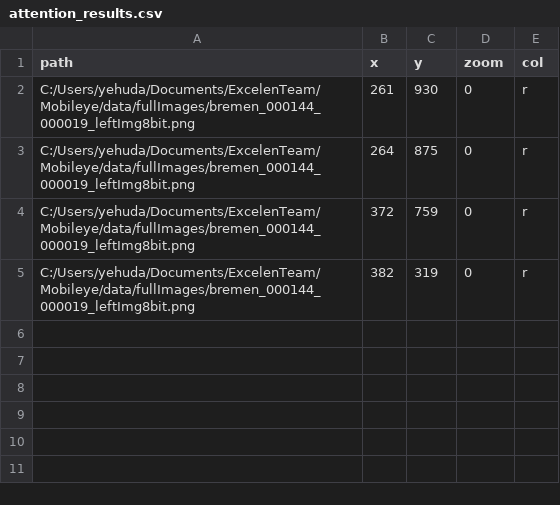
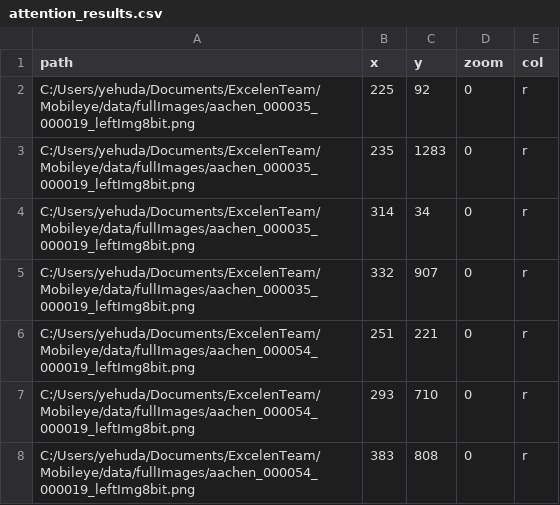
Before and after one commit to Lev-Excellenteam-2023/mobileye-group1, a CSV file: data/attention_results/attention_results.csv, drawn as a sheet.

```diff
--- a/data/attention_results/attention_results.csv
+++ b/data/attention_results/attention_results.csv
@@ -1,5 +1,8 @@
 path,x,y,zoom,col
-C:/Users/yehuda/Documents/ExcelenTeam/Mobileye/data/fullImages/bremen_000144_000019_leftImg8bit.png,261,930,0,r
-C:/Users/yehuda/Documents/ExcelenTeam/Mobileye/data/fullImages/bremen_000144_000019_leftImg8bit.png,264,875,0,r
-C:/Users/yehuda/Documents/ExcelenTeam/Mobileye/data/fullImages/bremen_000144_000019_leftImg8bit.png,372,759,0,r
-C:/Users/yehuda/Documents/ExcelenTeam/Mobileye/data/fullImages/bremen_000144_000019_leftImg8bit.png,382,319,0,r
+C:/Users/yehuda/Documents/ExcelenTeam/Mobileye/data/fullImages/aachen_000035_000019_leftImg8bit.png,225,92,0,r
+C:/Users/yehuda/Documents/ExcelenTeam/Mobileye/data/fullImages/aachen_000035_000019_leftImg8bit.png,235,1283,0,r
+C:/Users/yehuda/Documents/ExcelenTeam/Mobileye/data/fullImages/aachen_000035_000019_leftImg8bit.png,314,34,0,r
+C:/Users/yehuda/Documents/ExcelenTeam/Mobileye/data/fullImages/aachen_000035_000019_leftImg8bit.png,332,907,0,r
+C:/Users/yehuda/Documents/ExcelenTeam/Mobileye/data/fullImages/aachen_000054_000019_leftImg8bit.png,251,221,0,r
+C:/Users/yehuda/Documents/ExcelenTeam/Mobileye/data/fullImages/aachen_000054_000019_leftImg8bit.png,293,710,0,r
+C:/Users/yehuda/Documents/ExcelenTeam/Mobileye/data/fullImages/aachen_000054_000019_leftImg8bit.png,383,808,0,r
```
Also changed, not shown: data/attention_results/crop_results.csv, 40 other files.
